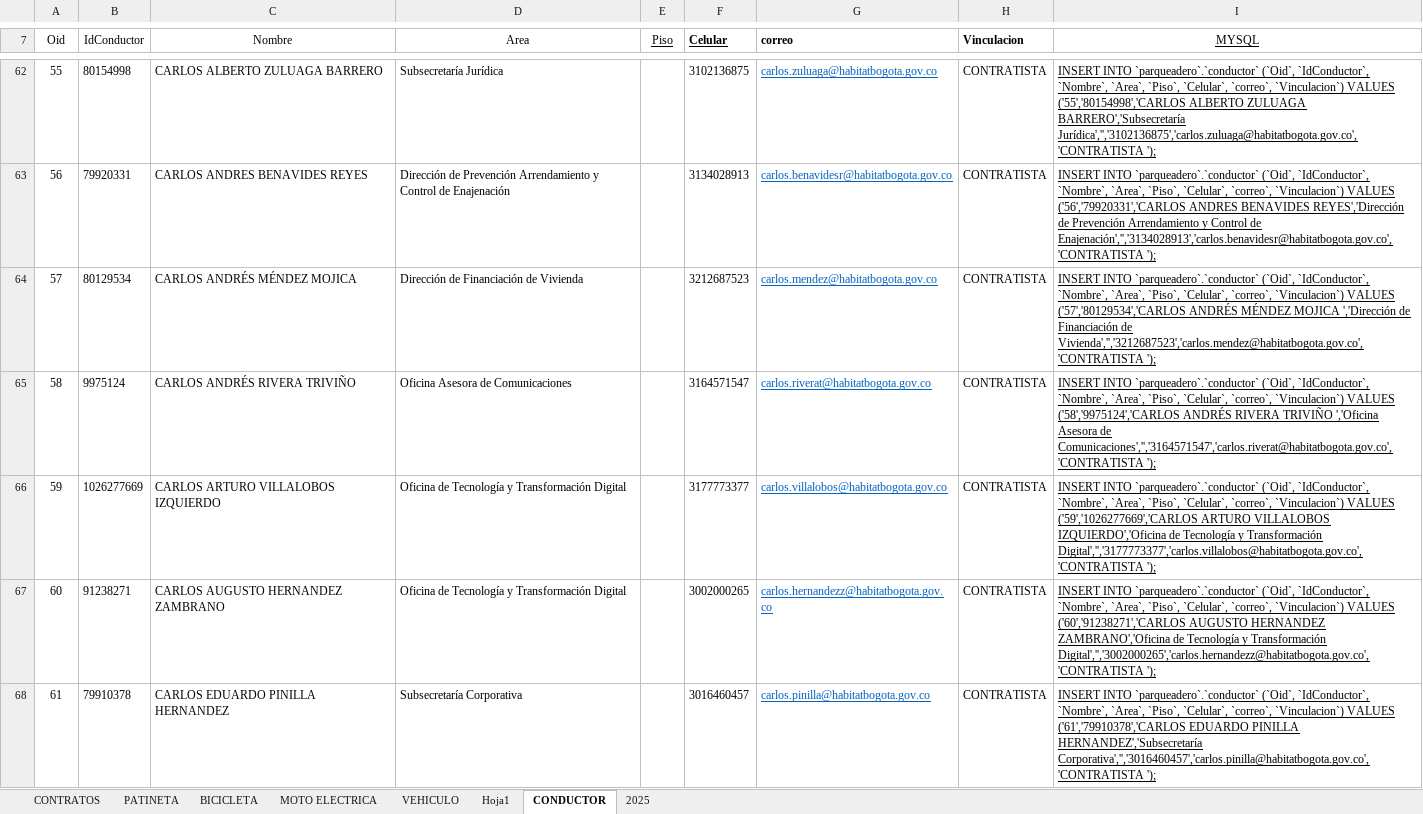
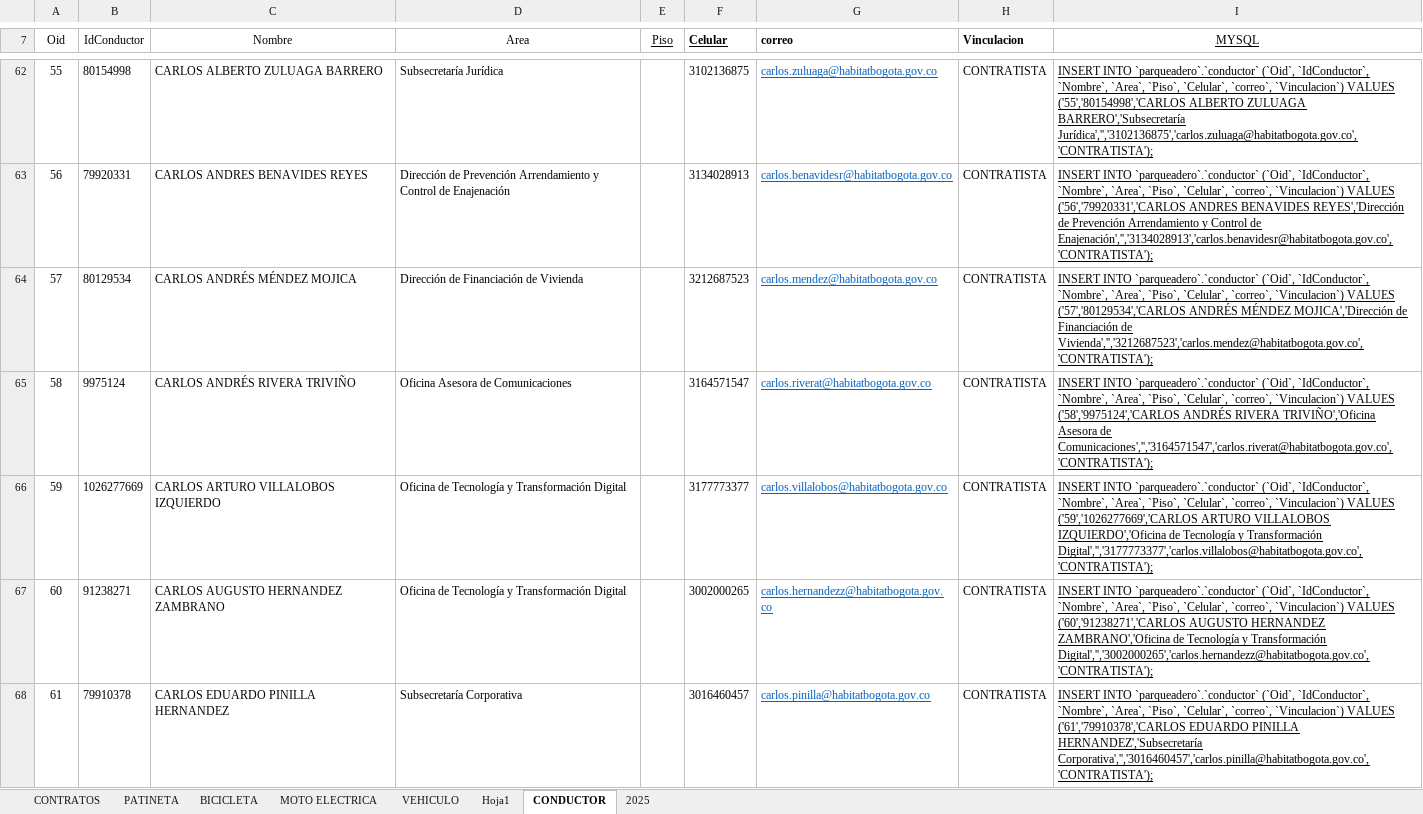
Before and after one commit to HabitatDaniel/parqueadero, an Excel workbook: TABLAS 2026.xlsx, sheet CONDUCTOR, drawn as a sheet; only a part is shown, gaps mark what is left out; values as stored, in another font and other column widths than the file's, no borders; conditional formats not drawn; the diff covers the shown part only; the diff names each change by its address in the sheet, - before the commit and + after, or states it on an @@ line.

```diff
--- a/TABLAS 2026.xlsx (sheet CONDUCTOR)
+++ b/TABLAS 2026.xlsx (sheet CONDUCTOR)
-I62 (MYSQL): …ZULUAGA BARRERO','Subsecretaría Jurídica','','3102136875','carlos.zuluaga@habitatbogota.gov.co','CONTRATISTA ');
+I62 (MYSQL): …ZULUAGA BARRERO','Subsecretaría Jurídica','','3102136875','carlos.zuluaga@habitatbogota.gov.co','CONTRATISTA');
-I63 (MYSQL): …Control de Enajenación','','3134028913','carlos.benavidesr@habitatbogota.gov.co','CONTRATISTA ');
+I63 (MYSQL): …Control de Enajenación','','3134028913','carlos.benavidesr@habitatbogota.gov.co','CONTRATISTA');
-I64 (MYSQL): …ANDRÉS MÉNDEZ MOJICA ','Dirección de Financiación de Vivienda','','3212687523','carlos.mendez@habitatbogota.gov.co','CONTRATISTA ');
+I64 (MYSQL): …ANDRÉS MÉNDEZ MOJICA','Dirección de Financiación de Vivienda','','3212687523','carlos.mendez@habitatbogota.gov.co','CONTRATISTA');
-I65 (MYSQL): …ANDRÉS RIVERA TRIVIÑO ','Oficina Asesora de Comunicaciones','','3164571547','carlos.riverat@habitatbogota.gov.co','CONTRATISTA ');
+I65 (MYSQL): …ANDRÉS RIVERA TRIVIÑO','Oficina Asesora de Comunicaciones','','3164571547','carlos.riverat@habitatbogota.gov.co','CONTRATISTA');
-I66 (MYSQL): …y Transformación Digital','','3177773377','carlos.villalobos@habitatbogota.gov.co','CONTRATISTA ');
+I66 (MYSQL): …y Transformación Digital','','3177773377','carlos.villalobos@habitatbogota.gov.co','CONTRATISTA');
-I67 (MYSQL): …y Transformación Digital','','3002000265','carlos.hernandezz@habitatbogota.gov.co','CONTRATISTA ');
+I67 (MYSQL): …y Transformación Digital','','3002000265','carlos.hernandezz@habitatbogota.gov.co','CONTRATISTA');
-I68 (MYSQL): …PINILLA HERNANDEZ','Subsecretaría Corporativa','','3016460457','carlos.pinilla@habitatbogota.gov.co','CONTRATISTA ');
+I68 (MYSQL): …PINILLA HERNANDEZ','Subsecretaría Corporativa','','3016460457','carlos.pinilla@habitatbogota.gov.co','CONTRATISTA');
```
Also changed, not shown: 375 edited cells elsewhere in this sheet, sheet VEHICULO, sheet BICICLETA, sheet PATINETA, 7 other files.
